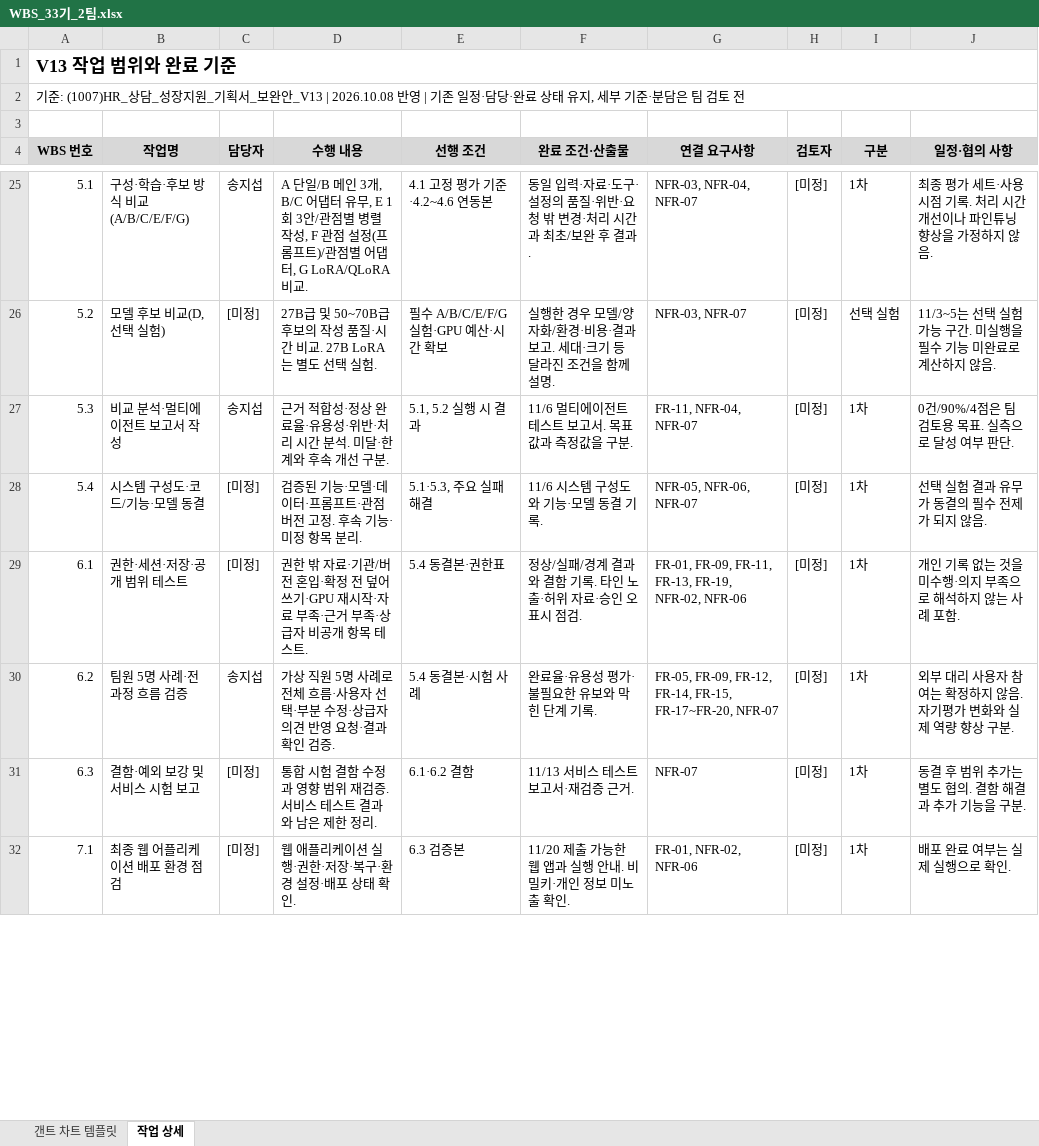
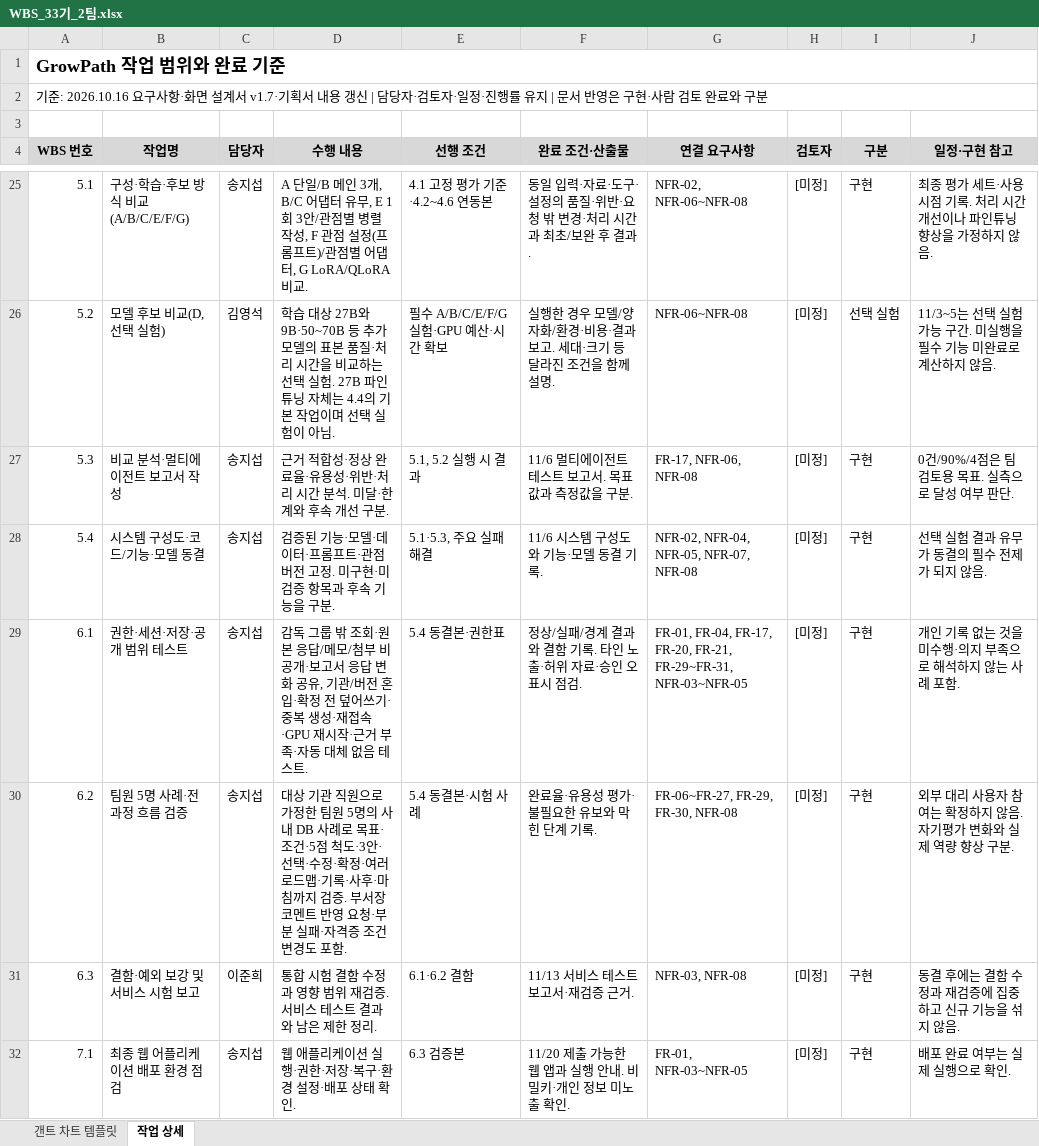
Before and after one commit to 20260528-skn-family-ai-33/SKN33-Final-2Team, an Excel workbook: docs/02_WBS/WBS_33기_2팀.xlsx, sheet 작업 상세, drawn as a sheet; only a part is shown, gaps mark what is left out; values as stored, in another font and other column widths than the file's, no borders; charts and pictures not drawn; the diff covers the shown part only; the diff names each change by its address in the sheet, - before the commit and + after, or states it on an @@ line.

```diff
--- a/docs/02_WBS/WBS_33기_2팀.xlsx (sheet 작업 상세)
+++ b/docs/02_WBS/WBS_33기_2팀.xlsx (sheet 작업 상세)
-A1 (WBS 번호): V13 작업 범위와 완료 기준
+A1 (WBS 번호): GrowPath 작업 범위와 완료 기준
-A2 (WBS 번호): 기준: (1007)HR_상담_성장지원_기획서_보완안_V13 | 2026.10.08 반영 | 기존 일정·담당·완료 상태 유지, 세부 기준·분담은 팀 검토 전
+A2 (WBS 번호): 기준: 2026.10.16 요구사항·화면 설계서 v1.7·기획서 내용 갱신 | 담당자·검토자·일정·진행률 유지 | 문서 반영은 구현·사람 검토 완료와 구분
-J4: 일정·협의 사항
+J4: 일정·구현 참고
-G25 (연결 요구사항): NFR-03, NFR-04, NFR-07
+G25 (연결 요구사항): NFR-02, NFR-06~NFR-08
-I25 (구분): 1차
+I25 (구분): 구현
-C26 (담당자): [미정]
+C26 (담당자): 김영석
-D26 (수행 내용): 27B급 및 50~70B급 후보의 작성 품질·시간 비교. 27B LoRA는 별도 선택 실험.
+D26 (수행 내용): 학습 대상 27B와 9B·50~70B 등 추가 모델의 표본 품질·처리 시간을 비교하는 선택 실험. 27B 파인튜닝 자체는 4.4의 기본 작업이며 선택 실험이 아님.
-G26 (연결 요구사항): NFR-03, NFR-07
+G26 (연결 요구사항): NFR-06~NFR-08
-G27 (연결 요구사항): FR-11, NFR-04, NFR-07
+G27 (연결 요구사항): FR-17, NFR-06, NFR-08
-I27:I32 (구분): 1차
+I27:I32 (구분): 구현
-C28:C29 (담당자): [미정]
+C28:C29 (담당자): 송지섭
-D28 (수행 내용): …고정. 후속 기능·미정 항목 분리.
+D28 (수행 내용): …고정. 미구현·미검증 항목과 후속 기능을 구분.
-G28 (연결 요구사항): NFR-05, NFR-06, NFR-07
+G28 (연결 요구사항): NFR-02, NFR-04, NFR-05, NFR-07, NFR-08
-D29 (수행 내용): 권한 밖 자료·기관/버전 혼입·확정 전 덮어쓰기·GPU 재시작·자료 부족·근거 부족·상급자 비공개 항목 테스트…
+D29 (수행 내용): 감독 그룹 밖 조회·원본 응답/메모/첨부 비공개·보고서 응답 변화 공유, 기관/버전 혼입·확정 전 덮어쓰기·중복 생성·재접속·GPU 재시작·근거 부족·자동 대체 없음 테스트…
-G29 (연결 요구사항): FR-01, FR-09, FR-11, FR-13, FR-19, NFR-02, NFR-06
+G29 (연결 요구사항): FR-01, FR-04, FR-17, FR-20, FR-21, FR-29~FR-31, NFR-03~NFR-05
-D30 (수행 내용): 가상 직원 5명 사례로 전체 흐름·사용자 선택·부분 수정·상급자 의견 반영 요청·결과 확인 검증.
+D30 (수행 내용): 대상 기관 직원으로 가정한 팀원 5명의 사내 DB 사례로 목표·조건·5점 척도·3안·선택·수정·확정·여러 로드맵·기록·사후·마침까지 검증. 부서장 코멘트 반영 요청·부분 실패·자격증 조건 변경도 포함.
-G30 (연결 요구사항): FR-05, FR-09, FR-12, FR-14, FR-15, FR-17~FR-20, NFR-07
+G30 (연결 요구사항): FR-06~FR-27, FR-29, FR-30, NFR-08
-C31 (담당자): [미정]
+C31 (담당자): 이준희
-G31 (연결 요구사항): NFR-07
+G31 (연결 요구사항): NFR-03, NFR-08
-J31 (일정·구현 참고): 동결 후 범위 추가는 별도 협의. 결함 해결과 추가 기능을 구분.
+J31 (일정·구현 참고): 동결 후에는 결함 수정과 재검증에 집중하고 신규 기능을 섞지 않음.
-C32 (담당자): [미정]
+C32 (담당자): 송지섭
-G32 (연결 요구사항): FR-01, NFR-02, NFR-06
+G32 (연결 요구사항): FR-01, NFR-03~NFR-05
```
Also changed, not shown: 1 added row, 1 removed row and 110 edited cells elsewhere in this sheet, sheet 갠트 차트 템플릿, 6 other files.
